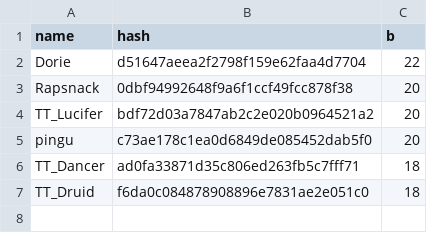
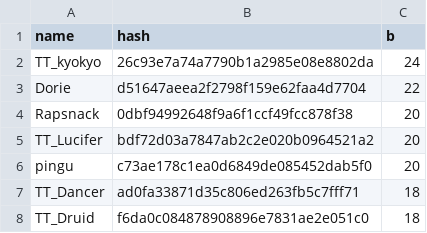
Before and after one commit to catalystblack/catalystblack.github.io, a CSV file: csv/slayer/kills.csv, drawn as a sheet.

```diff
--- a/csv/slayer/kills.csv
+++ b/csv/slayer/kills.csv
@@ -1,2 +1,3 @@
 name,hash,b
+TT_kyokyo,26c93e7a74a7790b1a2985e08e8802da,24
 Dorie,d51647aeea2f2798f159e62faa4d7704,22
```
Also changed, not shown: csv/data.csv, csv/slayer/assists.csv, 10 other files.
